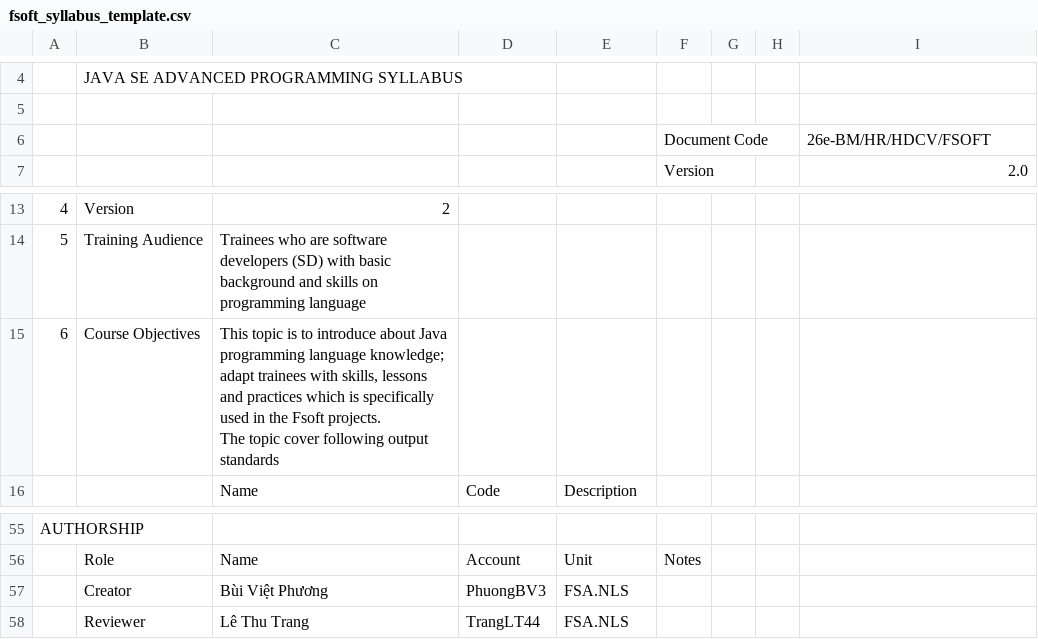
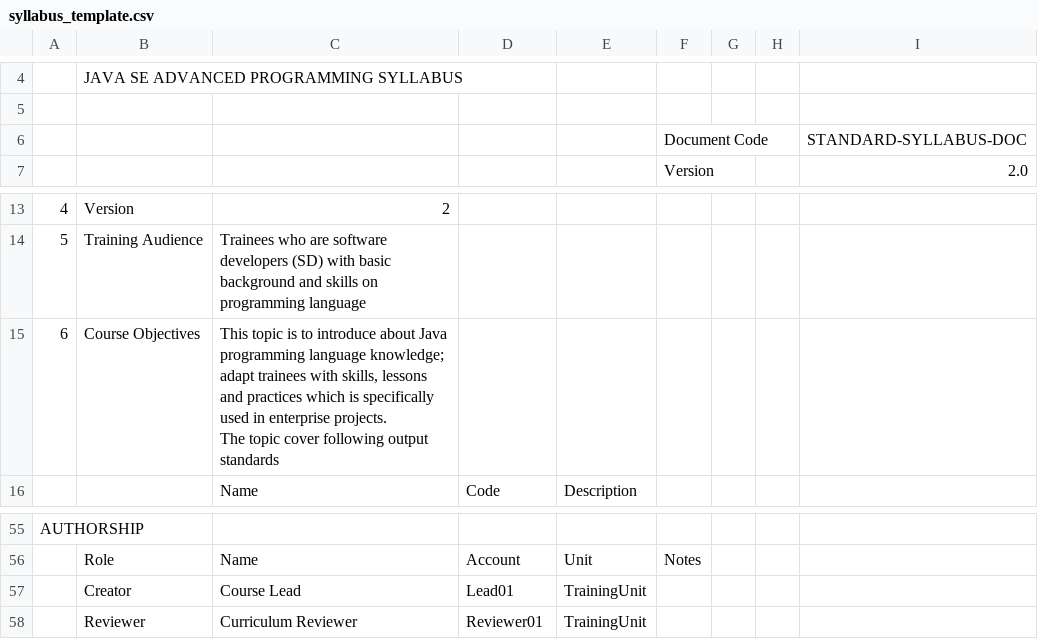
Before and after one commit to hcm26-cpl-java-10-class/HCM26_CPL_JAVA_10, a CSV file: frontend/public/templates/syllabus_template.csv (was frontend/public/templates/fsoft_syllabus_template.csv), drawn as a sheet; only a part is shown, gaps mark what is left out; removed rows and columns are numbered as before the commit, all else as after; ↵ is a line break in a cell; the diff names each change by its address in the sheet, - before the commit and + after, or states it on an @@ line.

Commit message:
feat(training): optimize topic and syllabus management, assessment scheme UI, and dynamic data integration
- Refactor content to remove mock data and static fallbacks, integrating with dynamic database
- Redesign assessment scheme dialog with intuitive layout, quick balance helpers, and flexible weight inputs
- Fix weight percentage input to allow clearing cleanly without stuck zero or leading zero issues
- Adjust syllabus import workflow to follow topic-first creation sequence
- Standardize table styles by displaying topic and program codes in neutral dark font-mono
- Remove brand-specific references across components in favor of standard generic naming

```diff
--- a/frontend/public/templates/fsoft_syllabus_template.csv
+++ b/frontend/public/templates/syllabus_template.csv
-I6: 26e-BM/HR/HDCV/FSOFT
+I6: STANDARD-SYLLABUS-DOC
-C15: …used in the Fsoft projects. ↵ The…
+C15: …used in enterprise projects. ↵ The…
-row 57:  | Creator | Bùi Việt Phương | PhuongBV3 | FSA.NLS
-row 58:  | Reviewer | Lê Thu Trang | TrangLT44 | FSA.NLS
+row 57:  | Creator | Course Lead | Lead01 | TrainingUnit
+row 58:  | Reviewer | Curriculum Reviewer | Reviewer01 | TrainingUnit
```
Also changed, not shown: 15 other files.
